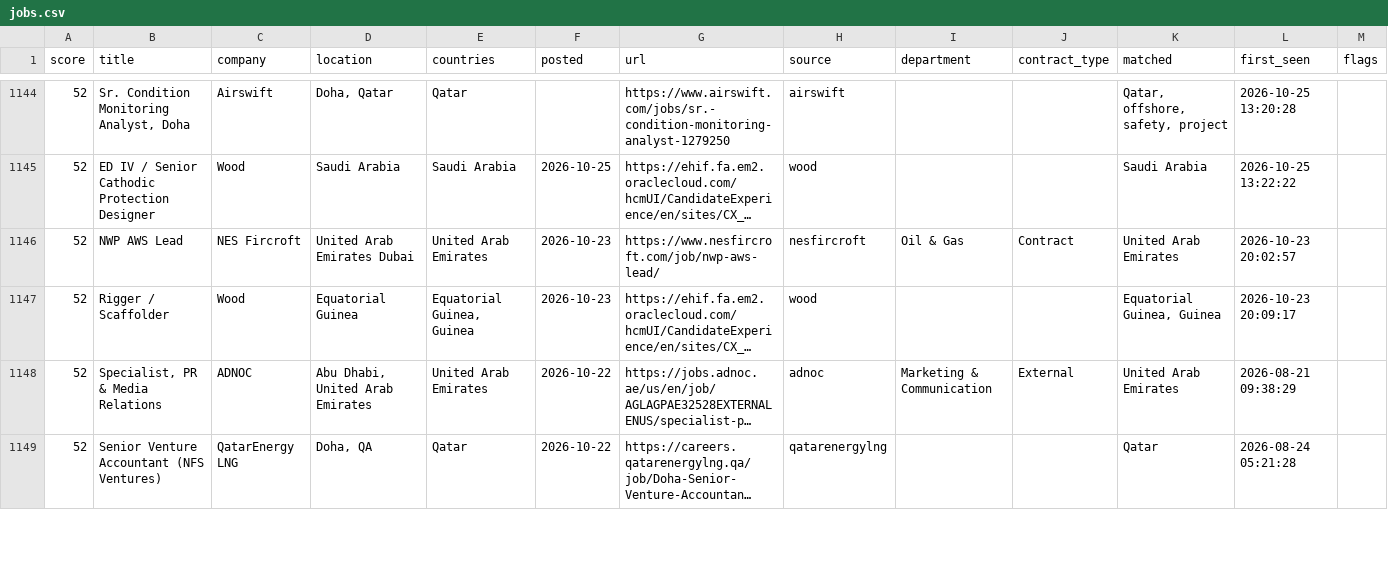
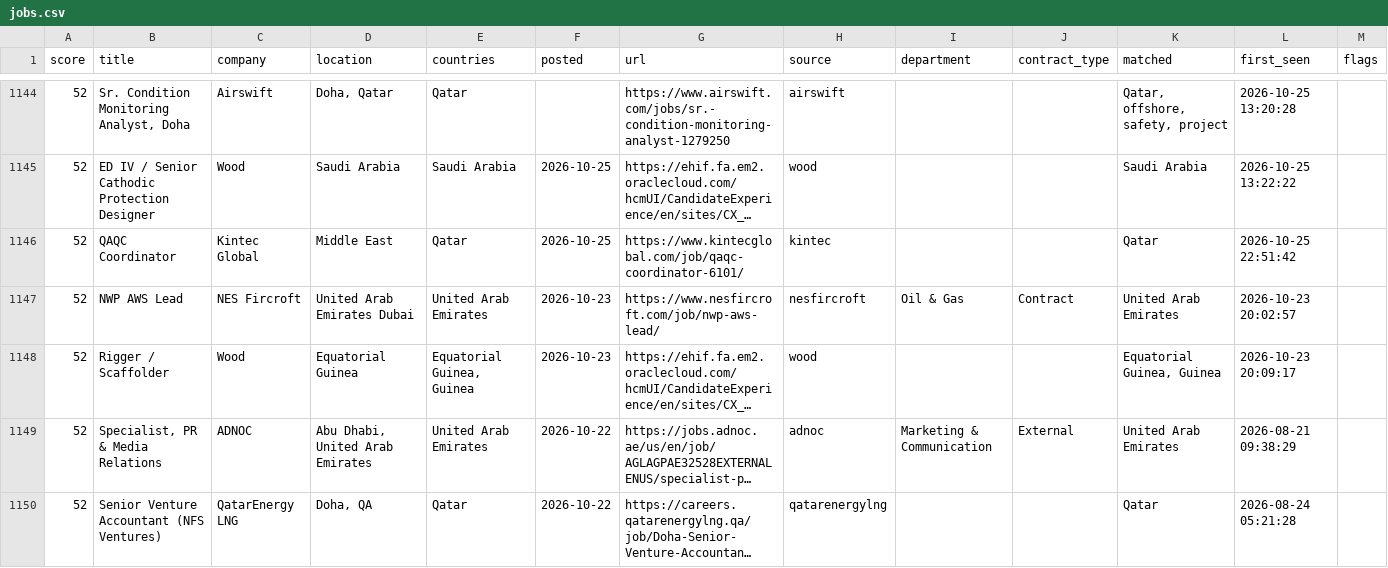
Before and after one commit to Khanmi1973/ogjobs, a CSV file: docs/jobs.csv, drawn as a sheet; only a part is shown, gaps mark what is left out; long unchanged cells end in …; the diff names each change by its address in the sheet, - before the commit and + after, or states it on an @@ line.

```diff
--- a/docs/jobs.csv
+++ b/docs/jobs.csv
+row 1146: 52 | QAQC Coordinator | Kintec Global | Middle East | Qatar | 2026-10-25 | https://www.kintecglobal.com/job/qaqc-coordinator-6101/ | kintec |  |  | Qatar | 2026-10-25 22:51:42
```
Also changed, not shown: 3 other files.
